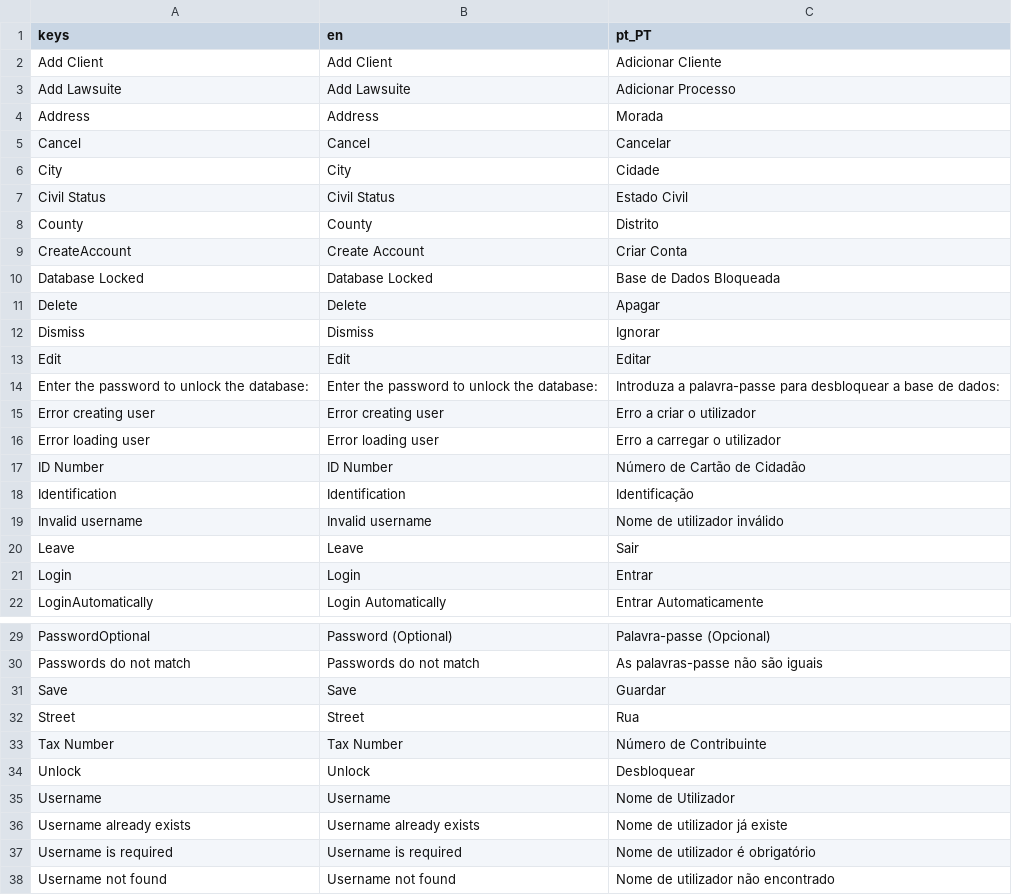
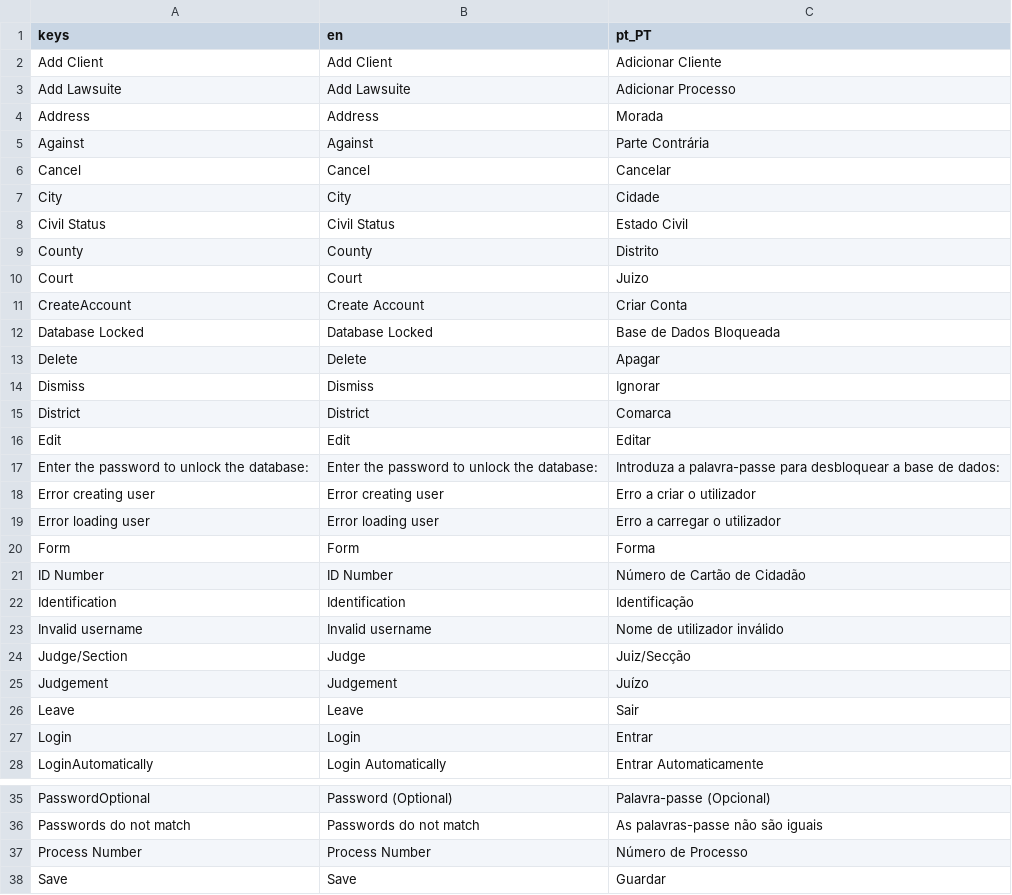
Before and after one commit to Fr0sk/lucidum-legalis, a CSV file: assets/lang/lang.csv, drawn as a sheet; only a part is shown, gaps mark what is left out; the shorter side is filled out with more unchanged rows; the diff names each change by its address in the sheet, - before the commit and + after, or states it on an @@ line.

Commit message:
Changed ListTiles to TitledCards so space key input is not absorved as OnTap; Finished lawsuite information tab; Improved i18n; Fixed scrolling inside client and lawsuite tabs

```diff
--- a/assets/lang/lang.csv
+++ b/assets/lang/lang.csv
+row 5: Against | Against | Parte Contrária
+row 10: Court | Court | Juizo
+row 15: District | District | Comarca
+row 20: Form | Form | Forma
+row 24: Judge/Section | Judge | Juiz/Secção
+row 25: Judgement | Judgement | Juízo
+row 37: Process Number | Process Number | Número de Processo
```
Also changed, not shown: 10 other files.
